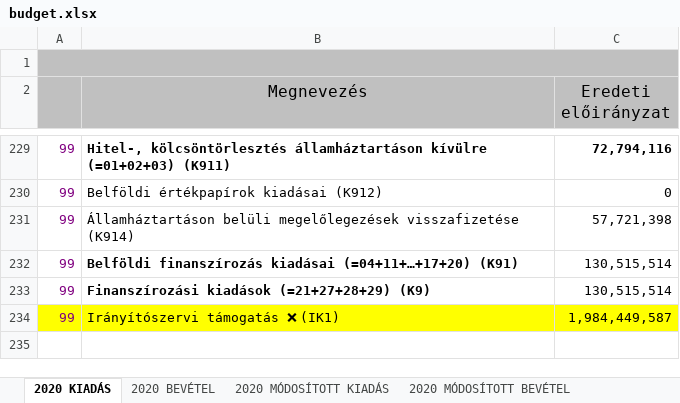
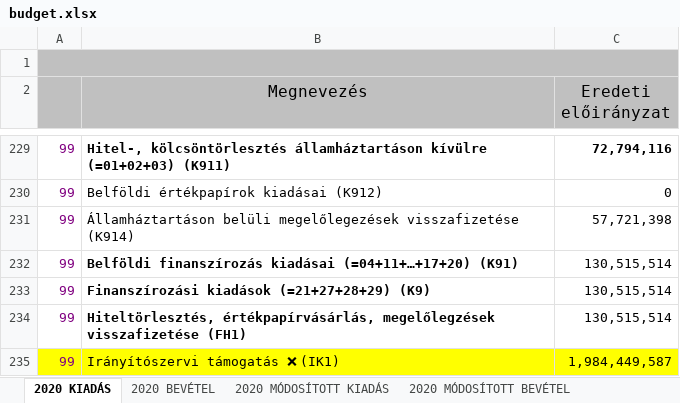
Before and after one commit to k-monitor/onkormanyzati-koltsegvetes-v2, an Excel workbook: input/budget.xlsx, sheet 2020 KIADÁS, drawn as a sheet; only a part is shown, gaps mark what is left out; values as stored, in another font and other column widths than the file's, no borders; the diff names each change by its address in the sheet, - before the commit and + after, or states it on an @@ line.

Commit message:
fixed budget (put back FH1)

```diff
--- a/input/budget.xlsx (sheet 2020 KIADÁS)
+++ b/input/budget.xlsx (sheet 2020 KIADÁS)
+row 234: 99 | Hiteltörlesztés, értékpapírvásárlás, megelőlegzések visszafizetése (FH1) | 130,515,514
```
Also changed, not shown: sheet 2020 MÓDOSÍTOTT KIADÁS, 1 other file.
